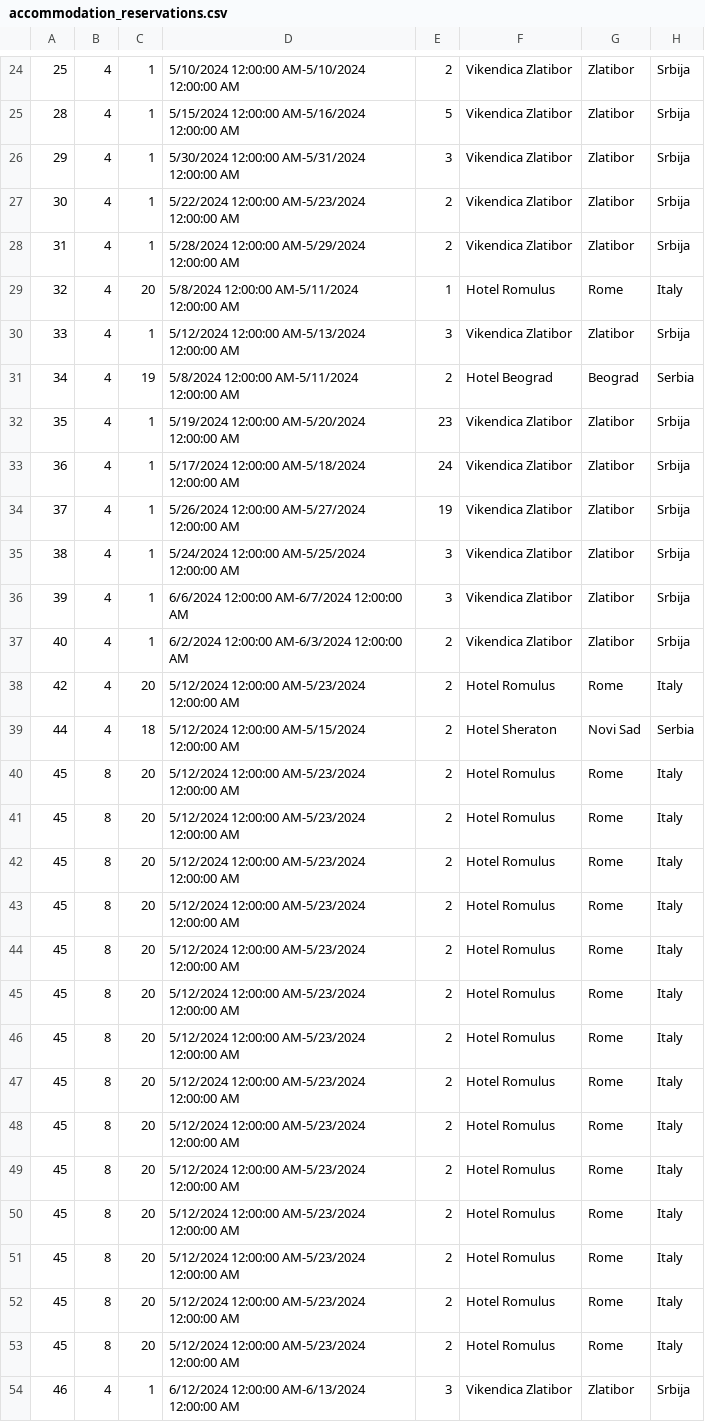
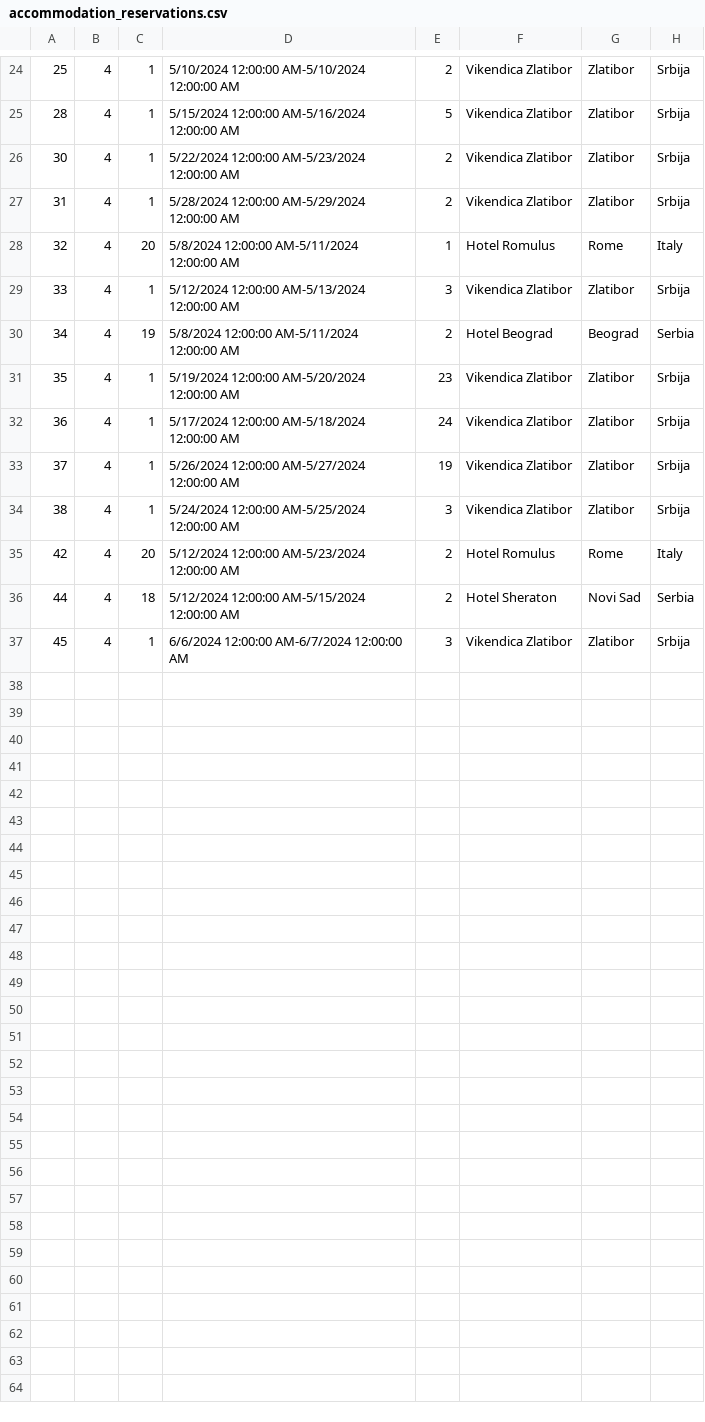
Before and after one commit to katarinap02/booking-application, a CSV file: Resources/Data/accommodation_reservations.csv, drawn as a sheet; only a part is shown, gaps mark what is left out.

```diff
--- a/Resources/Data/accommodation_reservations.csv
+++ b/Resources/Data/accommodation_reservations.csv
@@ -25,3 +25,2 @@
 28|4|1|5/15/2024 12:00:00 AM-5/16/2024 12:00:00 AM|5|Vikendica Zlatibor|Zlatibor|Srbija
-29|4|1|5/30/2024 12:00:00 AM-5/31/2024 12:00:00 AM|3|Vikendica Zlatibor|Zlatibor|Srbija
 30|4|1|5/22/2024 12:00:00 AM-5/23/2024 12:00:00 AM|2|Vikendica Zlatibor|Zlatibor|Srbija
@@ -35,20 +34,4 @@
 38|4|1|5/24/2024 12:00:00 AM-5/25/2024 12:00:00 AM|3|Vikendica Zlatibor|Zlatibor|Srbija
-39|4|1|6/6/2024 12:00:00 AM-6/7/2024 12:00:00 AM|3|Vikendica Zlatibor|Zlatibor|Srbija
-40|4|1|6/2/2024 12:00:00 AM-6/3/2024 12:00:00 AM|2|Vikendica Zlatibor|Zlatibor|Srbija
 42|4|20|5/12/2024 12:00:00 AM-5/23/2024 12:00:00 AM|2|Hotel Romulus|Rome|Italy
 44|4|18|5/12/2024 12:00:00 AM-5/15/2024 12:00:00 AM|2|Hotel Sheraton|Novi Sad|Serbia
-45|8|20|5/12/2024 12:00:00 AM-5/23/2024 12:00:00 AM|2|Hotel Romulus|Rome|Italy
-45|8|20|5/12/2024 12:00:00 AM-5/23/2024 12:00:00 AM|2|Hotel Romulus|Rome|Italy
-45|8|20|5/12/2024 12:00:00 AM-5/23/2024 12:00:00 AM|2|Hotel Romulus|Rome|Italy
-45|8|20|5/12/2024 12:00:00 AM-5/23/2024 12:00:00 AM|2|Hotel Romulus|Rome|Italy
-45|8|20|5/12/2024 12:00:00 AM-5/23/2024 12:00:00 AM|2|Hotel Romulus|Rome|Italy
-45|8|20|5/12/2024 12:00:00 AM-5/23/2024 12:00:00 AM|2|Hotel Romulus|Rome|Italy
-45|8|20|5/12/2024 12:00:00 AM-5/23/2024 12:00:00 AM|2|Hotel Romulus|Rome|Italy
-45|8|20|5/12/2024 12:00:00 AM-5/23/2024 12:00:00 AM|2|Hotel Romulus|Rome|Italy
-45|8|20|5/12/2024 12:00:00 AM-5/23/2024 12:00:00 AM|2|Hotel Romulus|Rome|Italy
-45|8|20|5/12/2024 12:00:00 AM-5/23/2024 12:00:00 AM|2|Hotel Romulus|Rome|Italy
-45|8|20|5/12/2024 12:00:00 AM-5/23/2024 12:00:00 AM|2|Hotel Romulus|Rome|Italy
-45|8|20|5/12/2024 12:00:00 AM-5/23/2024 12:00:00 AM|2|Hotel Romulus|Rome|Italy
-45|8|20|5/12/2024 12:00:00 AM-5/23/2024 12:00:00 AM|2|Hotel Romulus|Rome|Italy
-45|8|20|5/12/2024 12:00:00 AM-5/23/2024 12:00:00 AM|2|Hotel Romulus|Rome|Italy
-46|4|1|6/12/2024 12:00:00 AM-6/13/2024 12:00:00 AM|3|Vikendica Zlatibor|Zlatibor|Srbija
+45|4|1|6/6/2024 12:00:00 AM-6/7/2024 12:00:00 AM|3|Vikendica Zlatibor|Zlatibor|Srbija
```
Also changed, not shown: Resources/Data/accommodations.csv, Resources/Data/reservation_cancellations.csv, 6 other files.
